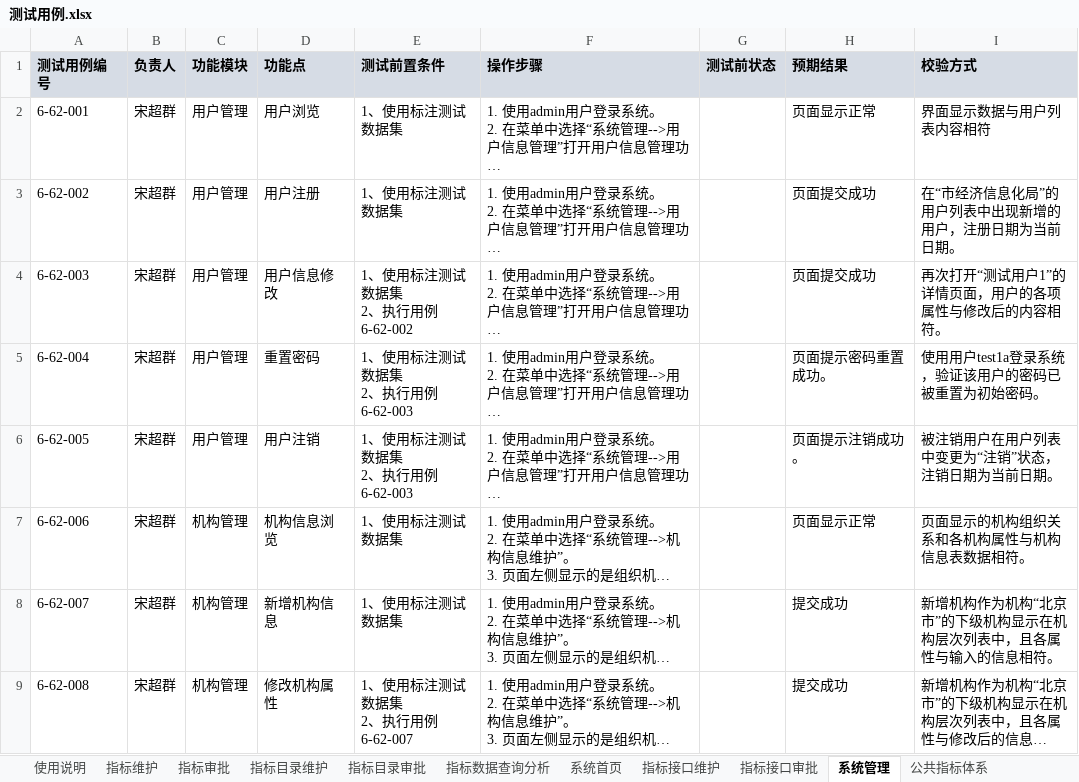
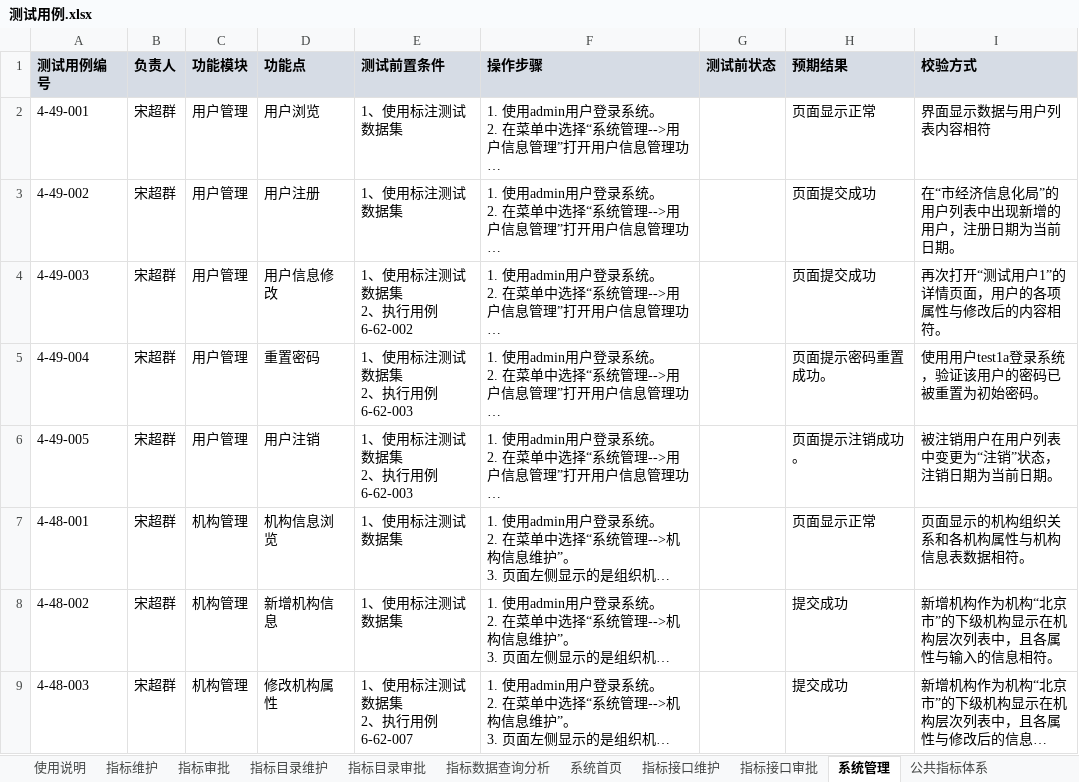
Before and after one commit to xiaoy597/metric-sys, an Excel workbook: test-case/测试用例/测试用例.xlsx, sheet 系统管理, drawn as a sheet; only a part is shown; long unchanged cells end in …; values as stored, in another font and other column widths than the file's, no borders; the diff covers the shown part only; the diff names each change by its address in the sheet, - before the commit and + after, or states it on an @@ line.

```diff
--- a/test-case/测试用例/测试用例.xlsx (sheet 系统管理)
+++ b/test-case/测试用例/测试用例.xlsx (sheet 系统管理)
-A2 (测试用例编号): 6-62-001
+A2 (测试用例编号): 4-49-001
-A3 (测试用例编号): 6-62-002
+A3 (测试用例编号): 4-49-002
-A4 (测试用例编号): 6-62-003
+A4 (测试用例编号): 4-49-003
-A5 (测试用例编号): 6-62-004
+A5 (测试用例编号): 4-49-004
-A6 (测试用例编号): 6-62-005
+A6 (测试用例编号): 4-49-005
-A7 (测试用例编号): 6-62-006
+A7 (测试用例编号): 4-48-001
-A8 (测试用例编号): 6-62-007
+A8 (测试用例编号): 4-48-002
-A9 (测试用例编号): 6-62-008
+A9 (测试用例编号): 4-48-003
```
Also changed, not shown: 5 added rows and 3 edited cells elsewhere in this sheet, 2 other files.
